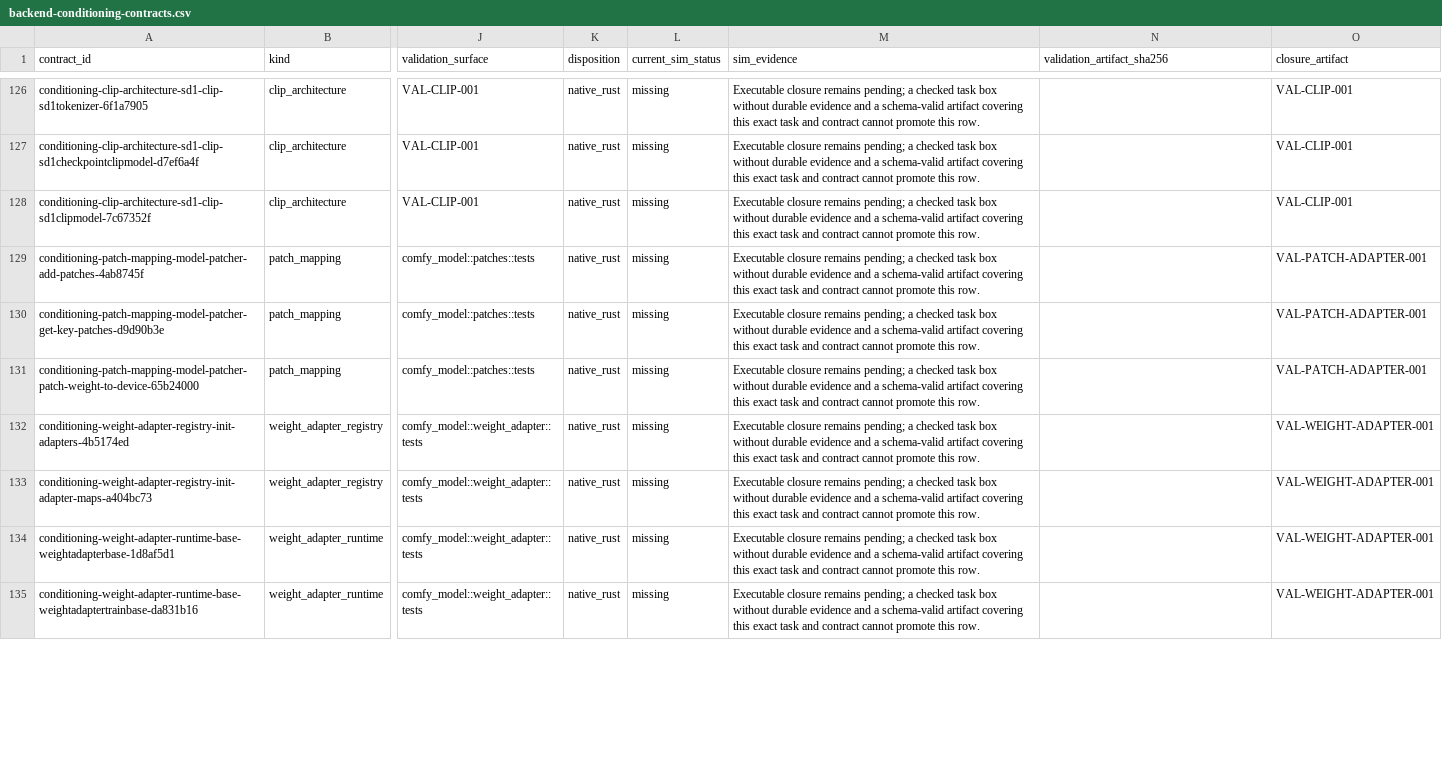
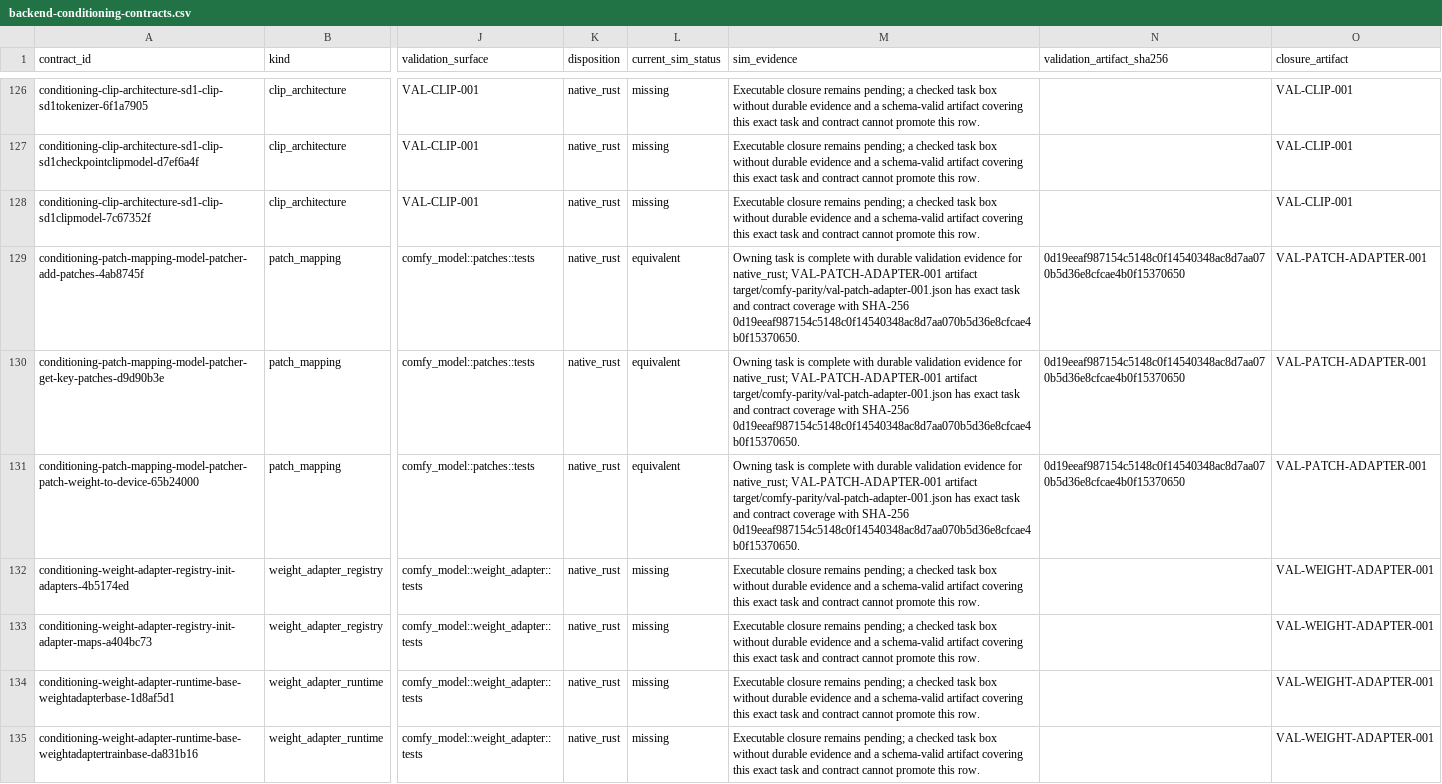
Before and after one commit to imagineerings/xor, a CSV file: .agents/specs/comfy-parity/catalogs/backend-conditioning-contracts.csv, drawn as a sheet; only a part is shown, gaps mark what is left out; the diff covers the shown part only; the diff names each change by its address in the sheet, - before the commit and + after, or states it on an @@ line.

Commit message:
chore(comfy): close native node foundations
Record final schema and compute-value foundation evidence after merged-tree validation. Refresh ownership, dependency, conditioning, model-family, and planning catalogs while aligning integration harnesses with canonical handle-session lifetimes.

Complete comfy-parity-native-node-schema-metadata-foundation and comfy-parity-native-node-compute-value-foundation.

Co-authored-by: Agent <agent@simtropolis.ai>

```diff
--- a/.agents/specs/comfy-parity/catalogs/backend-conditioning-contracts.csv
+++ b/.agents/specs/comfy-parity/catalogs/backend-conditioning-contracts.csv
-L129:L131 (current_sim_status): missing
+L129:L131 (current_sim_status): equivalent
-M129:M131 (sim_evidence): Executable closure remains pending; a checked task box without durable evidence and a schema-valid artifact covering this exact task and contract cannot promote this row.
+M129:M131 (sim_evidence): Owning task is complete with durable validation evidence for native_rust; VAL-PATCH-ADAPTER-001 artifact target/comfy-parity/val-patch-adapter-001.json has exact task and contract coverage with SHA-256 0d19eeaf987154c5148c0f14540348ac8d7aa070b5d36e8cfcae4b0f15370650.
-N129:N131 (validation_artifact_sha256): (empty)
+N129:N131 (validation_artifact_sha256): 0d19eeaf987154c5148c0f14540348ac8d7aa070b5d36e8cfcae4b0f15370650
```
Also changed, not shown: 91 edited cells elsewhere in this file, 15 other files.
